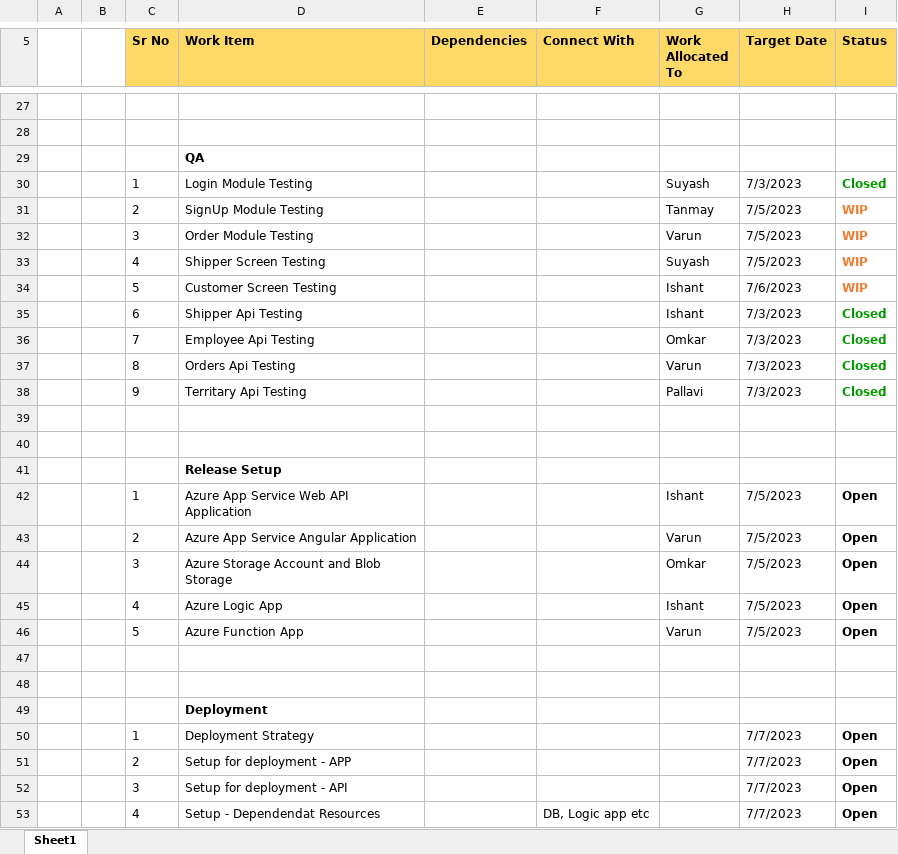
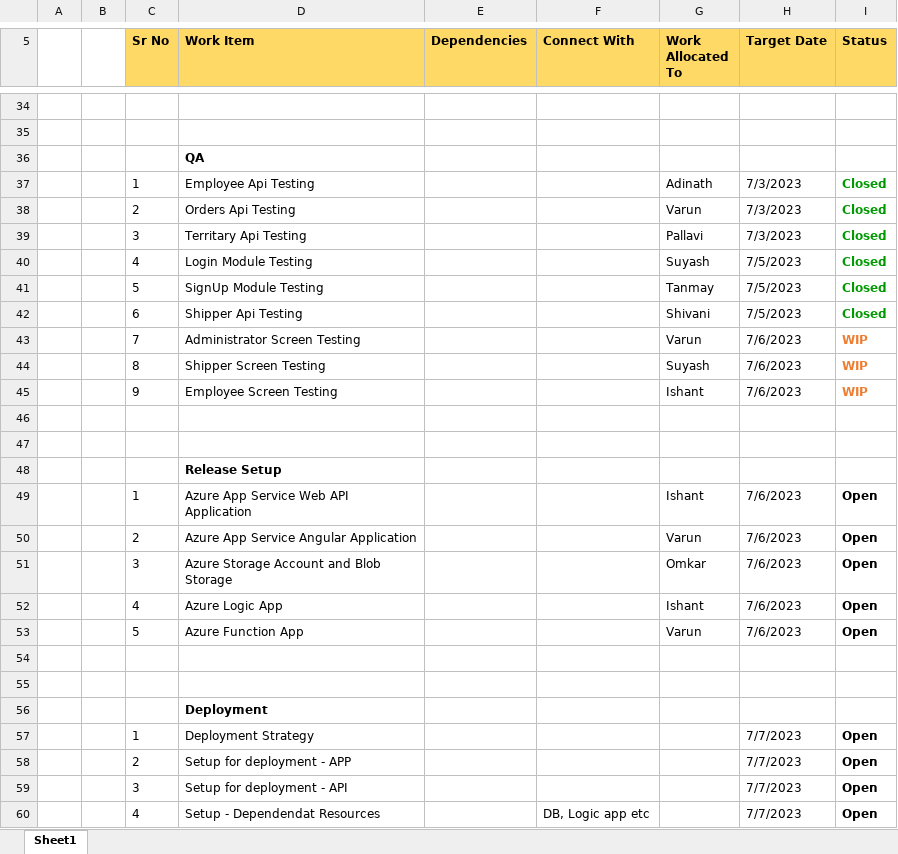
Before and after one commit to AdinathBhor46310120/sales_application_sprint_project, an Excel workbook: WBS - Sales-Application.xlsx, sheet Sheet1, drawn as a sheet; only a part is shown, gaps mark what is left out; values as stored, in another font and other column widths than the file's, no borders; removed rows and columns are numbered as before the commit, all else as after; the diff covers the shown part only; the diff names each change by its address in the sheet, - before the commit and + after, or states it on an @@ line.

Commit message:
Wbs Sheet Updated

```diff
--- a/WBS - Sales-Application.xlsx (sheet Sheet1)
+++ b/WBS - Sales-Application.xlsx (sheet Sheet1)
-D37 (Work Item): Login Module Testing
+D37 (Work Item): Employee Api Testing
-G37 (Work Allocated To): Suyash
+G37 (Work Allocated To): Adinath
-row 31:  |  | 2 | SignUp Module Testing |  |  | Tanmay | 7/5/2023 | WIP
-row 32:  |  | 3 | Order Module Testing |  |  | Varun | 7/5/2023 | WIP
-row 33:  |  | 4 | Shipper Screen Testing |  |  | Suyash | 7/5/2023 | WIP
-row 34:  |  | 5 | Customer Screen Testing |  |  | Ishant | 7/6/2023 | WIP
-row 35:  |  | 6 | Shipper Api Testing |  |  | Ishant | 7/3/2023 | Closed
-row 36:  |  | 7 | Employee Api Testing |  |  | Omkar | 7/3/2023 | Closed
-C38 (Sr No): 8
+C38 (Sr No): 2
-C39 (Sr No): 9
+C39 (Sr No): 3
+row 40:  |  | 4 | Login Module Testing |  |  | Suyash | 7/5/2023 | Closed
+row 41:  |  | 5 | SignUp Module Testing |  |  | Tanmay | 7/5/2023 | Closed
+row 42:  |  | 6 | Shipper Api Testing |  |  | Shivani | 7/5/2023 | Closed
+row 43:  |  | 7 | Administrator Screen Testing |  |  | Varun | 7/6/2023 | WIP
+row 44:  |  | 8 | Shipper Screen Testing |  |  | Suyash | 7/6/2023 | WIP
+row 45:  |  | 9 | Employee Screen Testing |  |  | Ishant | 7/6/2023 | WIP
-H49:H53 (Target Date): 7/5/2023
+H49:H53 (Target Date): 7/6/2023
```
Also changed, not shown: 11 added rows, 4 removed rows and 23 edited cells elsewhere in this sheet, 7 other files.
